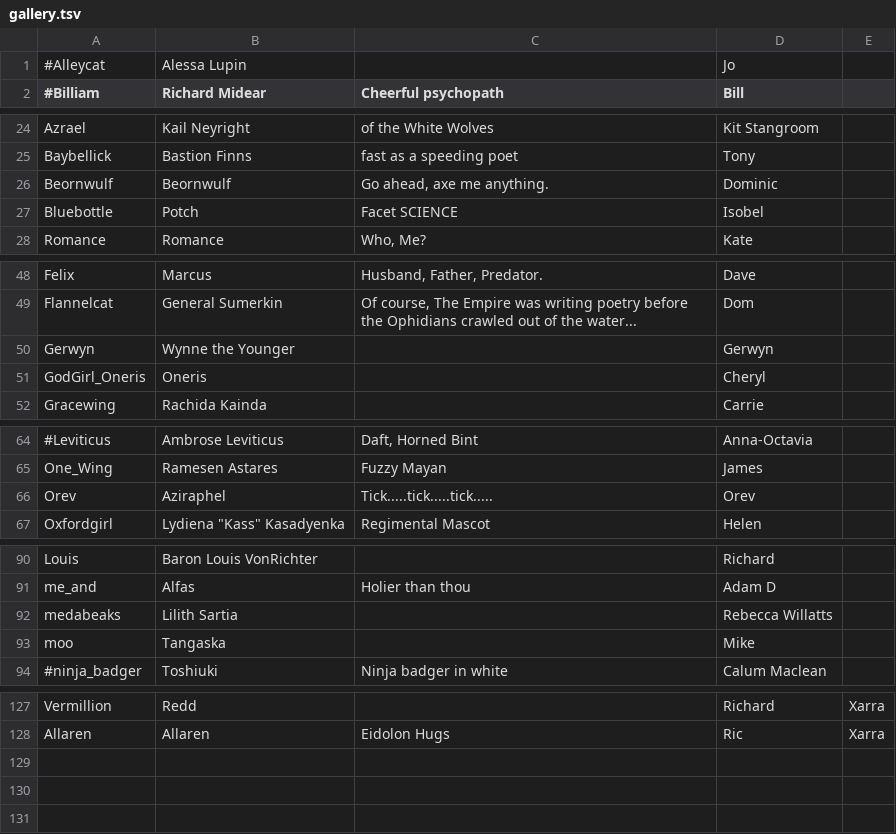
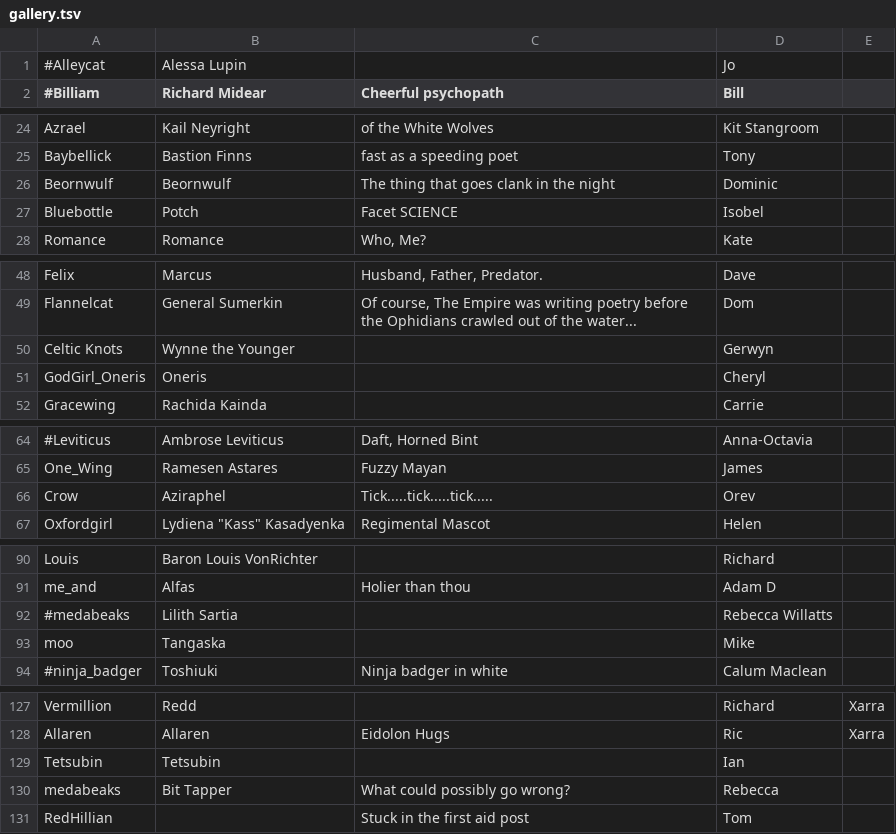
Before and after one commit to aquarion/Maelfroth, a TSV file: htdocs/gallery.tsv, drawn as a sheet; only a part is shown, gaps mark what is left out; the diff covers the shown part only; the diff names each change by its address in the sheet, - before the commit and + after, or states it on an @@ line.

Commit message:
Gallery updates

```diff
--- a/htdocs/gallery.tsv
+++ b/htdocs/gallery.tsv
-C26 (Cheerful psychopath): Go ahead, axe me anything.
+C26 (Cheerful psychopath): The thing that goes clank in the night
-A50 (#Billiam): Gerwyn
+A50 (#Billiam): Celtic Knots
-A66 (#Billiam): Orev
+A66 (#Billiam): Crow
-A92 (#Billiam): medabeaks
+A92 (#Billiam): #medabeaks
+row 129: Tetsubin | Tetsubin |  | Ian
+row 130: medabeaks | Bit Tapper | What could possibly go wrong? | Rebecca
+row 131: RedHillian |  | Stuck in the first aid post | Tom
```
Also changed, not shown: 1 edited cell elsewhere in this file, 1 other file.
